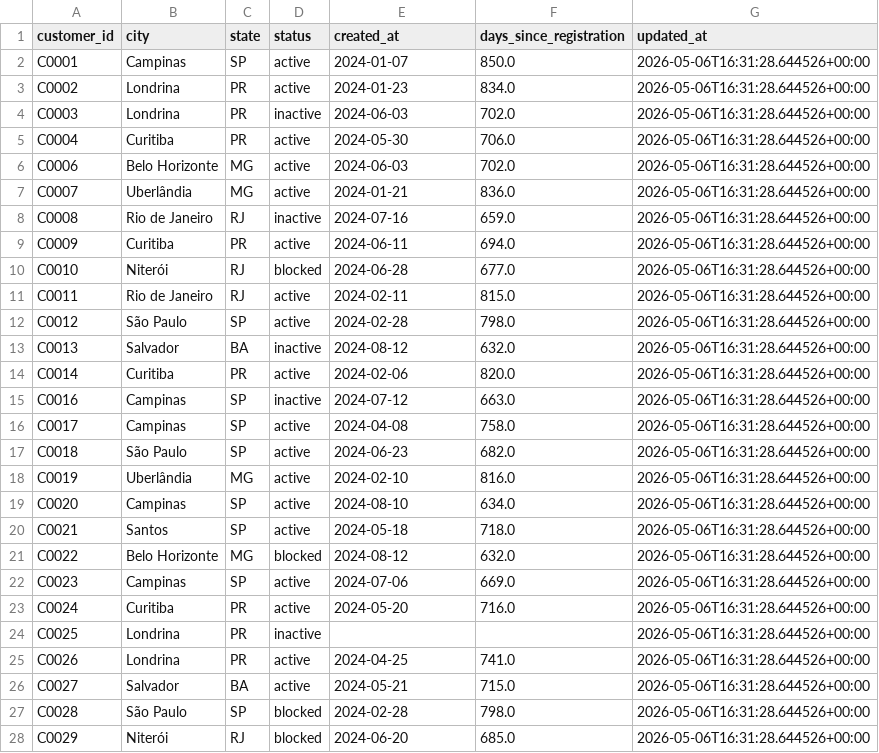
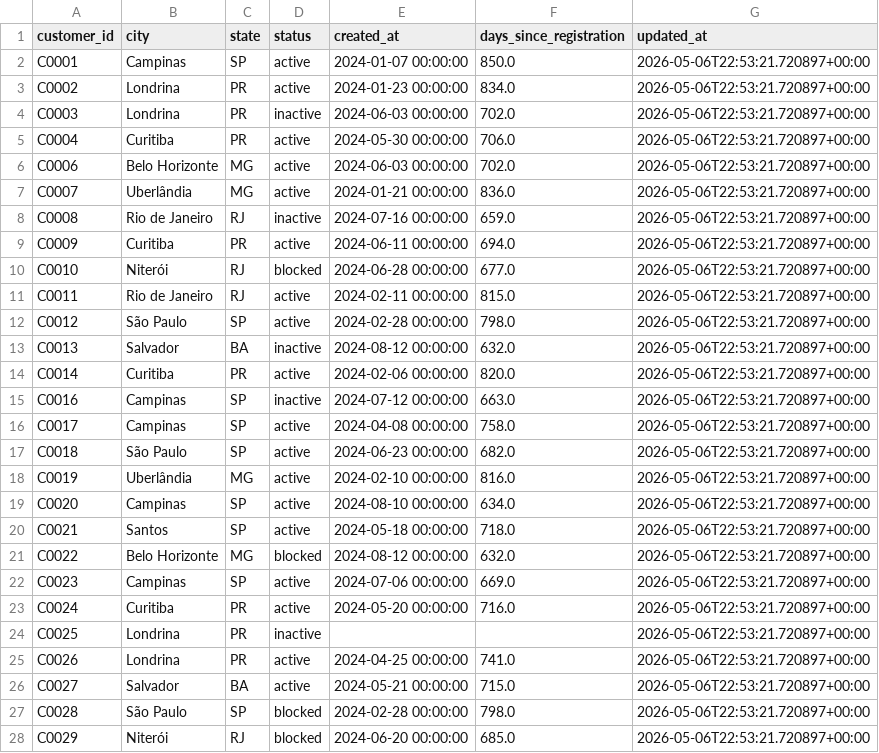
Before and after one commit to GDPMg/data-engineering-case, a CSV file: data/gold/sales_operations/dim_customers/dim_customers.csv, drawn as a sheet; only a part is shown; the diff covers the shown part only.

```diff
--- a/data/gold/sales_operations/dim_customers/dim_customers.csv
+++ b/data/gold/sales_operations/dim_customers/dim_customers.csv
@@ -1,28 +1,28 @@
 customer_id,city,state,status,created_at,days_since_registration,updated_at
-C0001,Campinas,SP,active,2024-01-07,850.0,2026-05-06T16:31:28.644526+00:00
-C0002,Londrina,PR,active,2024-01-23,834.0,2026-05-06T16:31:28.644526+00:00
-C0003,Londrina,PR,inactive,2024-06-03,702.0,2026-05-06T16:31:28.644526+00:00
-C0004,Curitiba,PR,active,2024-05-30,706.0,2026-05-06T16:31:28.644526+00:00
-C0006,Belo Horizonte,MG,active,2024-06-03,702.0,2026-05-06T16:31:28.644526+00:00
-C0007,Uberlândia,MG,active,2024-01-21,836.0,2026-05-06T16:31:28.644526+00:00
-C0008,Rio de Janeiro,RJ,inactive,2024-07-16,659.0,2026-05-06T16:31:28.644526+00:00
-C0009,Curitiba,PR,active,2024-06-11,694.0,2026-05-06T16:31:28.644526+00:00
-C0010,Niterói,RJ,blocked,2024-06-28,677.0,2026-05-06T16:31:28.644526+00:00
-C0011,Rio de Janeiro,RJ,active,2024-02-11,815.0,2026-05-06T16:31:28.644526+00:00
-C0012,São Paulo,SP,active,2024-02-28,798.0,2026-05-06T16:31:28.644526+00:00
-C0013,Salvador,BA,inactive,2024-08-12,632.0,2026-05-06T16:31:28.644526+00:00
-C0014,Curitiba,PR,active,2024-02-06,820.0,2026-05-06T16:31:28.644526+00:00
-C0016,Campinas,SP,inactive,2024-07-12,663.0,2026-05-06T16:31:28.644526+00:00
-C0017,Campinas,SP,active,2024-04-08,758.0,2026-05-06T16:31:28.644526+00:00
-C0018,São Paulo,SP,active,2024-06-23,682.0,2026-05-06T16:31:28.644526+00:00
-C0019,Uberlândia,MG,active,2024-02-10,816.0,2026-05-06T16:31:28.644526+00:00
-C0020,Campinas,SP,active,2024-08-10,634.0,2026-05-06T16:31:28.644526+00:00
-C0021,Santos,SP,active,2024-05-18,718.0,2026-05-06T16:31:28.644526+00:00
-C0022,Belo Horizonte,MG,blocked,2024-08-12,632.0,2026-05-06T16:31:28.644526+00:00
-C0023,Campinas,SP,active,2024-07-06,669.0,2026-05-06T16:31:28.644526+00:00
-C0024,Curitiba,PR,active,2024-05-20,716.0,2026-05-06T16:31:28.644526+00:00
-C0025,Londrina,PR,inactive,,,2026-05-06T16:31:28.644526+00:00
-C0026,Londrina,PR,active,2024-04-25,741.0,2026-05-06T16:31:28.644526+00:00
-C0027,Salvador,BA,active,2024-05-21,715.0,2026-05-06T16:31:28.644526+00:00
-C0028,São Paulo,SP,blocked,2024-02-28,798.0,2026-05-06T16:31:28.644526+00:00
-C0029,Niterói,RJ,blocked,2024-06-20,685.0,2026-05-06T16:31:28.644526+00:00
+C0001,Campinas,SP,active,2024-01-07 00:00:00,850.0,2026-05-06T22:53:21.720897+00:00
+C0002,Londrina,PR,active,2024-01-23 00:00:00,834.0,2026-05-06T22:53:21.720897+00:00
+C0003,Londrina,PR,inactive,2024-06-03 00:00:00,702.0,2026-05-06T22:53:21.720897+00:00
+C0004,Curitiba,PR,active,2024-05-30 00:00:00,706.0,2026-05-06T22:53:21.720897+00:00
+C0006,Belo Horizonte,MG,active,2024-06-03 00:00:00,702.0,2026-05-06T22:53:21.720897+00:00
+C0007,Uberlândia,MG,active,2024-01-21 00:00:00,836.0,2026-05-06T22:53:21.720897+00:00
+C0008,Rio de Janeiro,RJ,inactive,2024-07-16 00:00:00,659.0,2026-05-06T22:53:21.720897+00:00
+C0009,Curitiba,PR,active,2024-06-11 00:00:00,694.0,2026-05-06T22:53:21.720897+00:00
+C0010,Niterói,RJ,blocked,2024-06-28 00:00:00,677.0,2026-05-06T22:53:21.720897+00:00
+C0011,Rio de Janeiro,RJ,active,2024-02-11 00:00:00,815.0,2026-05-06T22:53:21.720897+00:00
+C0012,São Paulo,SP,active,2024-02-28 00:00:00,798.0,2026-05-06T22:53:21.720897+00:00
+C0013,Salvador,BA,inactive,2024-08-12 00:00:00,632.0,2026-05-06T22:53:21.720897+00:00
+C0014,Curitiba,PR,active,2024-02-06 00:00:00,820.0,2026-05-06T22:53:21.720897+00:00
+C0016,Campinas,SP,inactive,2024-07-12 00:00:00,663.0,2026-05-06T22:53:21.720897+00:00
+C0017,Campinas,SP,active,2024-04-08 00:00:00,758.0,2026-05-06T22:53:21.720897+00:00
+C0018,São Paulo,SP,active,2024-06-23 00:00:00,682.0,2026-05-06T22:53:21.720897+00:00
+C0019,Uberlândia,MG,active,2024-02-10 00:00:00,816.0,2026-05-06T22:53:21.720897+00:00
+C0020,Campinas,SP,active,2024-08-10 00:00:00,634.0,2026-05-06T22:53:21.720897+00:00
+C0021,Santos,SP,active,2024-05-18 00:00:00,718.0,2026-05-06T22:53:21.720897+00:00
+C0022,Belo Horizonte,MG,blocked,2024-08-12 00:00:00,632.0,2026-05-06T22:53:21.720897+00:00
+C0023,Campinas,SP,active,2024-07-06 00:00:00,669.0,2026-05-06T22:53:21.720897+00:00
+C0024,Curitiba,PR,active,2024-05-20 00:00:00,716.0,2026-05-06T22:53:21.720897+00:00
+C0025,Londrina,PR,inactive,,,2026-05-06T22:53:21.720897+00:00
+C0026,Londrina,PR,active,2024-04-25 00:00:00,741.0,2026-05-06T22:53:21.720897+00:00
+C0027,Salvador,BA,active,2024-05-21 00:00:00,715.0,2026-05-06T22:53:21.720897+00:00
+C0028,São Paulo,SP,blocked,2024-02-28 00:00:00,798.0,2026-05-06T22:53:21.720897+00:00
+C0029,Niterói,RJ,blocked,2024-06-20 00:00:00,685.0,2026-05-06T22:53:21.720897+00:00
```
Also changed, not shown: 65 edited cells elsewhere in this file, data/bronze/sales_operations/customers/2026-05-06/customers.csv, data/bronze/sales_operations/orders/2026-05-06/orders.csv, 3 other files.
